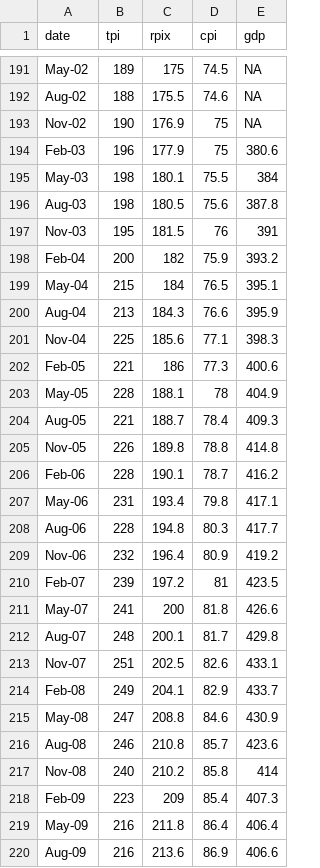
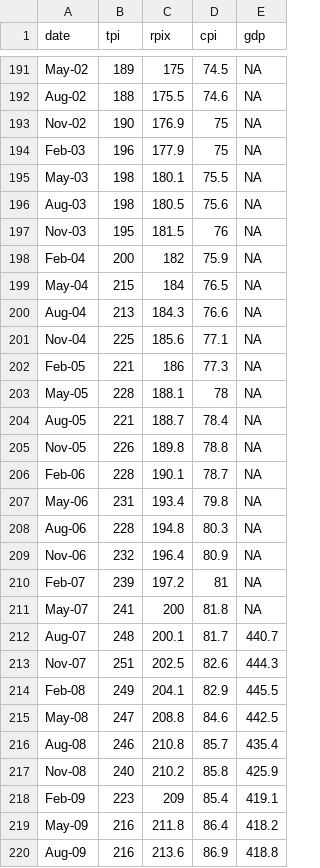
Before and after one commit to DFE-Capital/Forecaster, a CSV file: master_data.csv, drawn as a sheet; only a part is shown, gaps mark what is left out; the diff covers the shown part only.

Commit message:
Jan 2017 update
Updated data by including new BCIS TPI figures and GDP figures.

Also updated some hyperlinks and logos

```diff
--- a/master_data.csv
+++ b/master_data.csv
@@ -193,28 +193,28 @@ Aug-02,188,175.5,74.6,NA
 Nov-02,190,176.9,75,NA
-Feb-03,196,177.9,75,380.6
-May-03,198,180.1,75.5,384
-Aug-03,198,180.5,75.6,387.8
-Nov-03,195,181.5,76,391
-Feb-04,200,182,75.9,393.2
-May-04,215,184,76.5,395.1
-Aug-04,213,184.3,76.6,395.9
-Nov-04,225,185.6,77.1,398.3
-Feb-05,221,186,77.3,400.6
-May-05,228,188.1,78,404.9
-Aug-05,221,188.7,78.4,409.3
-Nov-05,226,189.8,78.8,414.8
-Feb-06,228,190.1,78.7,416.2
-May-06,231,193.4,79.8,417.1
-Aug-06,228,194.8,80.3,417.7
-Nov-06,232,196.4,80.9,419.2
-Feb-07,239,197.2,81,423.5
-May-07,241,200,81.8,426.6
-Aug-07,248,200.1,81.7,429.8
-Nov-07,251,202.5,82.6,433.1
-Feb-08,249,204.1,82.9,433.7
-May-08,247,208.8,84.6,430.9
-Aug-08,246,210.8,85.7,423.6
-Nov-08,240,210.2,85.8,414
-Feb-09,223,209,85.4,407.3
-May-09,216,211.8,86.4,406.4
-Aug-09,216,213.6,86.9,406.6
+Feb-03,196,177.9,75,NA
+May-03,198,180.1,75.5,NA
+Aug-03,198,180.5,75.6,NA
+Nov-03,195,181.5,76,NA
+Feb-04,200,182,75.9,NA
+May-04,215,184,76.5,NA
+Aug-04,213,184.3,76.6,NA
+Nov-04,225,185.6,77.1,NA
+Feb-05,221,186,77.3,NA
+May-05,228,188.1,78,NA
+Aug-05,221,188.7,78.4,NA
+Nov-05,226,189.8,78.8,NA
+Feb-06,228,190.1,78.7,NA
+May-06,231,193.4,79.8,NA
+Aug-06,228,194.8,80.3,NA
+Nov-06,232,196.4,80.9,NA
+Feb-07,239,197.2,81,NA
+May-07,241,200,81.8,NA
+Aug-07,248,200.1,81.7,440.7
+Nov-07,251,202.5,82.6,444.3
+Feb-08,249,204.1,82.9,445.5
+May-08,247,208.8,84.6,442.5
+Aug-08,246,210.8,85.7,435.4
+Nov-08,240,210.2,85.8,425.9
+Feb-09,223,209,85.4,419.1
+May-09,216,211.8,86.4,418.2
+Aug-09,216,213.6,86.9,418.8
```
Also changed, not shown: 39 edited cells elsewhere in this file, 1 other file.
